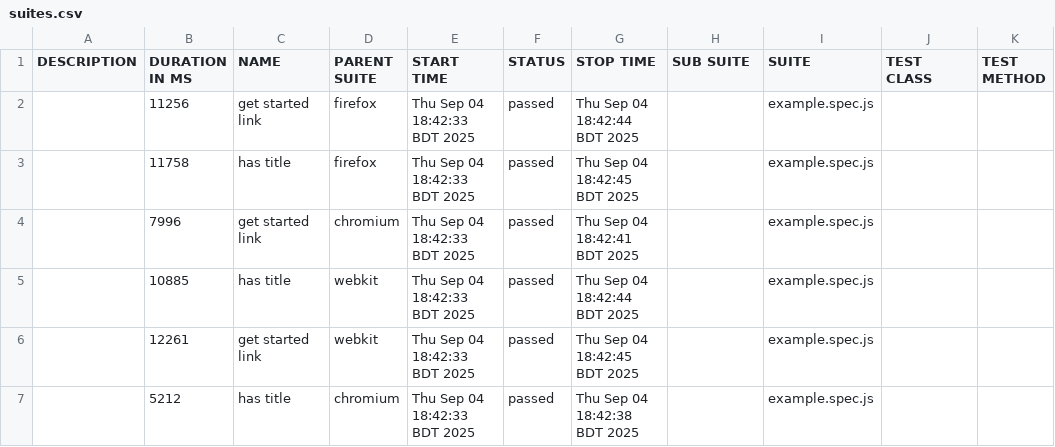
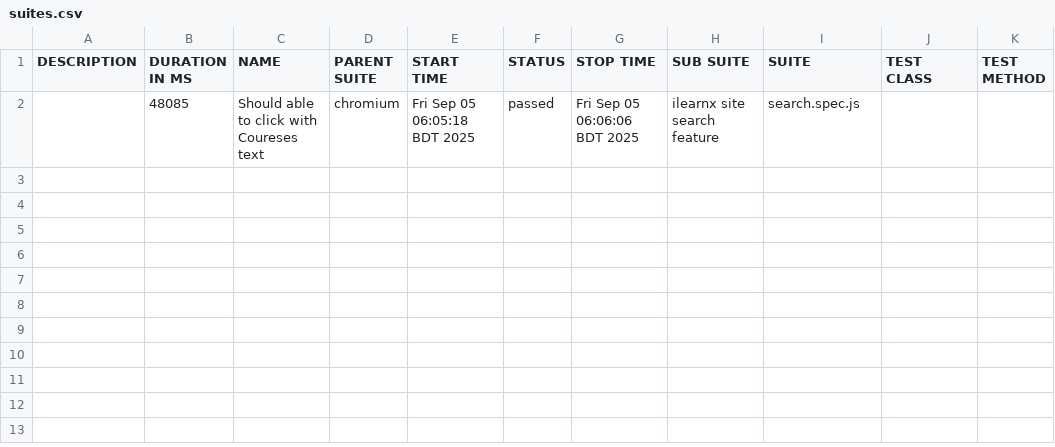
Before and after one commit to Showrav88/ilearnx_Automation_Playwright-java-, a CSV file: allure-report/data/suites.csv, drawn as a sheet; removed rows and columns are numbered as before the commit, all else as after; the diff names each change by its address in the sheet, - before the commit and + after, or states it on an @@ line.

Commit message:
work on the coureses search by menu

```diff
--- a/allure-report/data/suites.csv
+++ b/allure-report/data/suites.csv
-row 2:  | 11256 | get started link | firefox | Thu Sep 04 18:42:33 BDT 2025 | passed | Thu Sep 04 18:42:44 BDT 2025 |  | example.spec.js
-row 3:  | 11758 | has title | firefox | Thu Sep 04 18:42:33 BDT 2025 | passed | Thu Sep 04 18:42:45 BDT 2025 |  | example.spec.js
-row 4:  | 7996 | get started link | chromium | Thu Sep 04 18:42:33 BDT 2025 | passed | Thu Sep 04 18:42:41 BDT 2025 |  | example.spec.js
-row 5:  | 10885 | has title | webkit | Thu Sep 04 18:42:33 BDT 2025 | passed | Thu Sep 04 18:42:44 BDT 2025 |  | example.spec.js
-row 6:  | 12261 | get started link | webkit | Thu Sep 04 18:42:33 BDT 2025 | passed | Thu Sep 04 18:42:45 BDT 2025 |  | example.spec.js
-row 7:  | 5212 | has title | chromium | Thu Sep 04 18:42:33 BDT 2025 | passed | Thu Sep 04 18:42:38 BDT 2025 |  | example.spec.js
+row 2:  | 48085 | Should able to click with Coureses text | chromium | Fri Sep 05 06:05:18 BDT 2025 | passed | Fri Sep 05 06:06:06 BDT 2025 | ilearnx site search feature | search.spec.js
```
Also changed, not shown: 52 other files.
